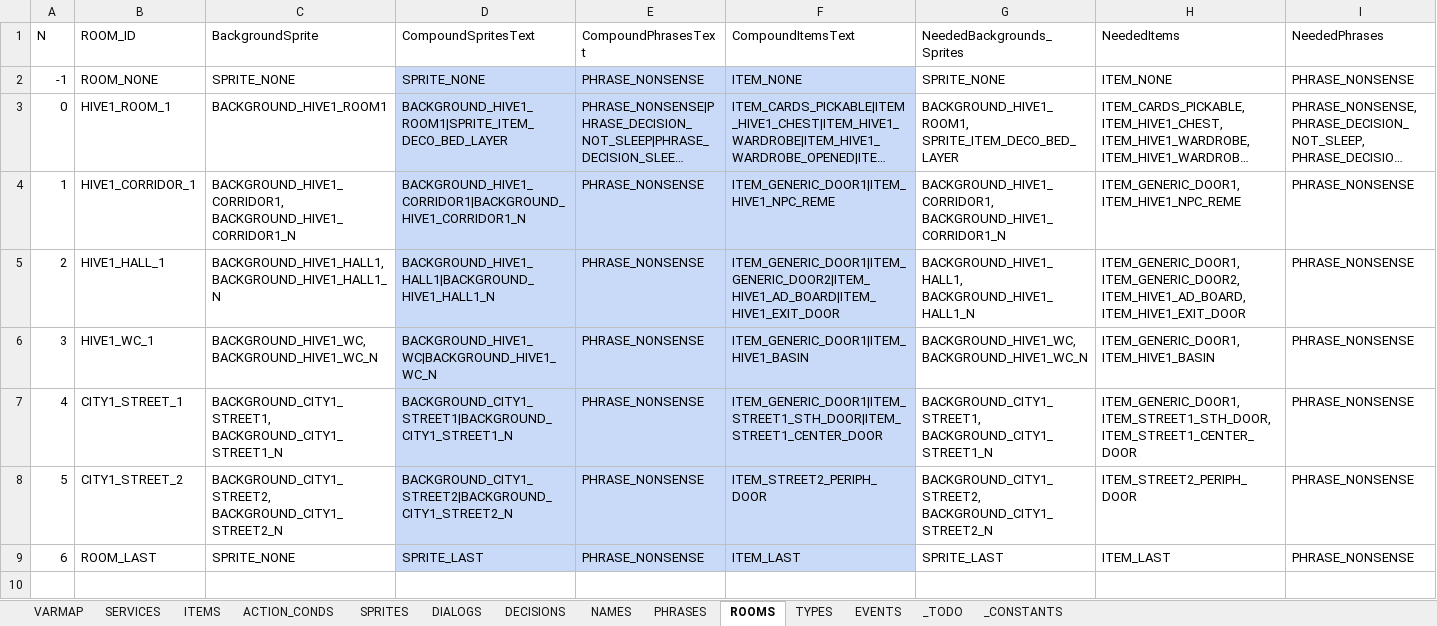
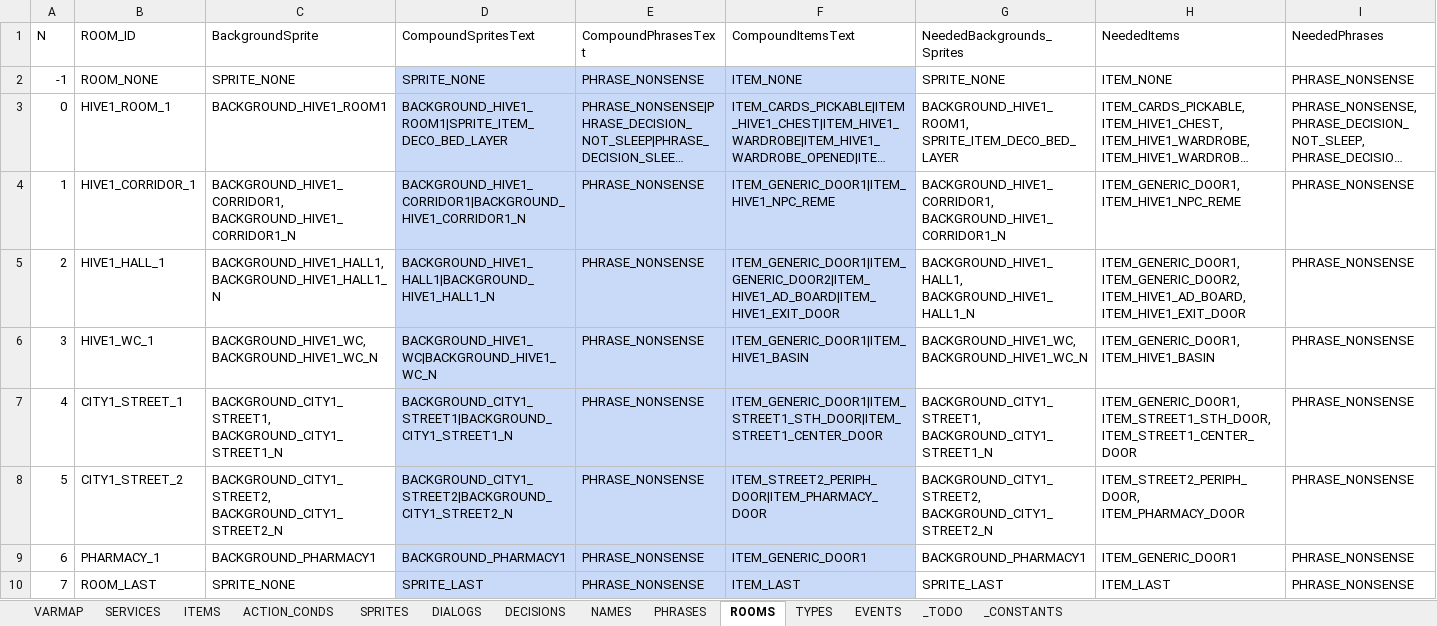
Before and after one commit to ivor4/Goblins3_AnotherQuest, an Excel workbook: VARMAP_Generator/VARMAP.xlsx, sheet ROOMS, drawn as a sheet; long unchanged cells end in …; values as stored, in another font and other column widths than the file's, no borders; charts and pictures and table styles not drawn; addresses are those after the commit; the diff names each change by its address in the sheet, - before the commit and + after, or states it on an @@ line.

Commit message:
Enhanced pharmacy and added NPCs

```diff
--- a/VARMAP_Generator/VARMAP.xlsx (sheet ROOMS)
+++ b/VARMAP_Generator/VARMAP.xlsx (sheet ROOMS)
-F8 (CompoundItemsText): ITEM_STREET2_PERIPH_DOOR
+F8 (CompoundItemsText): ITEM_STREET2_PERIPH_DOOR|ITEM_PHARMACY_DOOR
-H8 (NeededItems): ITEM_STREET2_PERIPH_DOOR
+H8 (NeededItems): ITEM_STREET2_PERIPH_DOOR, ITEM_PHARMACY_DOOR
+row 9: 6 | PHARMACY_1 | BACKGROUND_PHARMACY1 | BACKGROUND_PHARMACY1 | PHRASE_NONSENSE | ITEM_GENERIC_DOOR1 | BACKGROUND_PHARMACY1 | ITEM_GENERIC_DOOR1 | PHRASE_NONSENSE
@@ column A (N) renumbered from row 10 down @@
```
Also changed, not shown: sheet ACTION_CONDS, sheet ITEMS, sheet NAMES, sheet SPRITES, formulas that keep their value, 17 other files.
